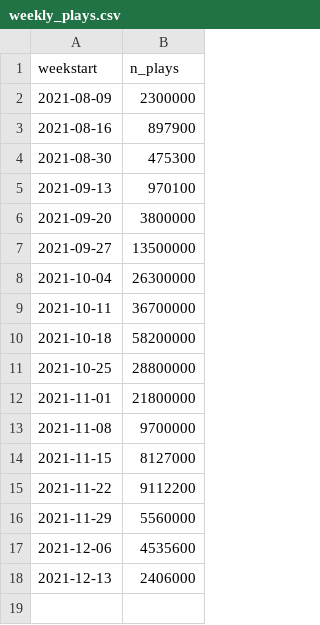
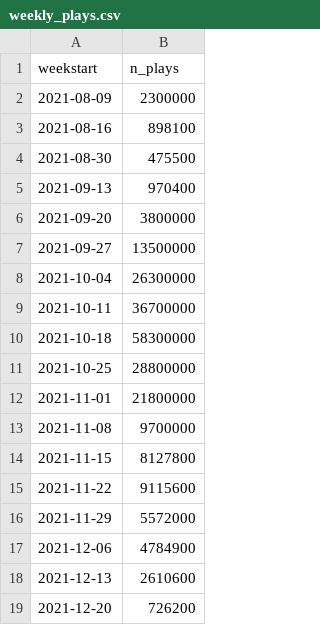
Before and after one commit to stiles/noodle-tracker, a CSV file: _data/weekly_plays.csv, drawn as a sheet.

```diff
--- a/_data/weekly_plays.csv
+++ b/_data/weekly_plays.csv
@@ -2,5 +2,5 @@ weekstart,n_plays
 2021-08-09,2300000
-2021-08-16,897900
-2021-08-30,475300
-2021-09-13,970100
+2021-08-16,898100
+2021-08-30,475500
+2021-09-13,970400
 2021-09-20,3800000
@@ -9,3 +9,3 @@ weekstart,n_plays
 2021-10-11,36700000
-2021-10-18,58200000
+2021-10-18,58300000
 2021-10-25,28800000
@@ -13,6 +13,7 @@ weekstart,n_plays
 2021-11-08,9700000
-2021-11-15,8127000
-2021-11-22,9112200
-2021-11-29,5560000
-2021-12-06,4535600
-2021-12-13,2406000
+2021-11-15,8127800
+2021-11-22,9115600
+2021-11-29,5572000
+2021-12-06,4784900
+2021-12-13,2610600
+2021-12-20,726200
```
Also changed, not shown: _data/bonesdays_csv.csv, _data/weekly_likes.csv, 20 other files.
